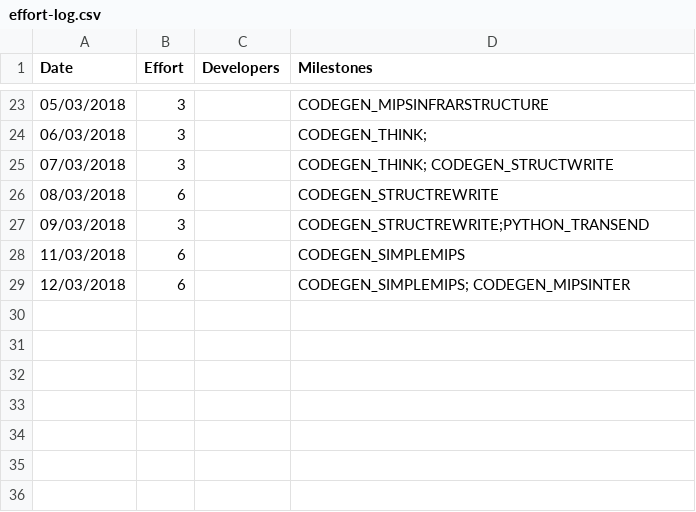
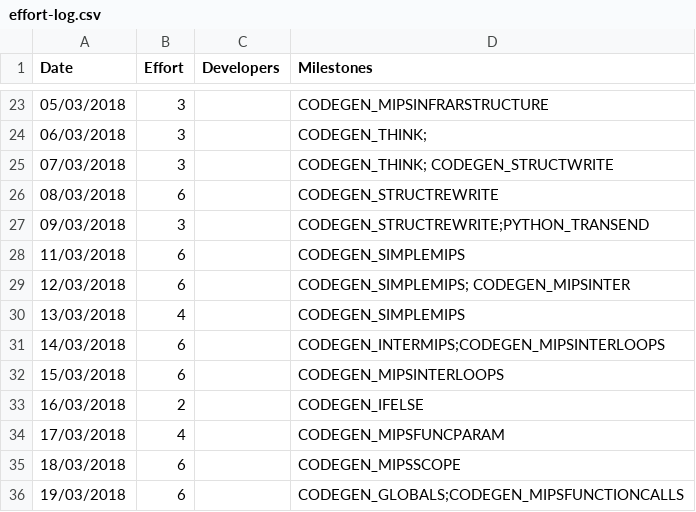
Before and after one commit to wmvndrscht/C-Compiler, a CSV file: management/effort-log.csv, drawn as a sheet; only a part is shown, gaps mark what is left out; the diff names each change by its address in the sheet, - before the commit and + after, or states it on an @@ line.

```diff
--- a/management/effort-log.csv
+++ b/management/effort-log.csv
+row 30: 13/03/2018 | 4 |  | CODEGEN_SIMPLEMIPS
+row 31: 14/03/2018 | 6 |  | CODEGEN_INTERMIPS;CODEGEN_MIPSINTERLOOPS
+row 32: 15/03/2018 | 6 |  | CODEGEN_MIPSINTERLOOPS
+row 33: 16/03/2018 | 2 |  | CODEGEN_IFELSE
+row 34: 17/03/2018 | 4 |  | CODEGEN_MIPSFUNCPARAM
+row 35: 18/03/2018 | 6 |  | CODEGEN_MIPSSCOPE
+row 36: 19/03/2018 | 6 |  | CODEGEN_GLOBALS;CODEGEN_MIPSFUNCTIONCALLS
```
Also changed, not shown: management/milestones.csv, management/schedule.csv.
